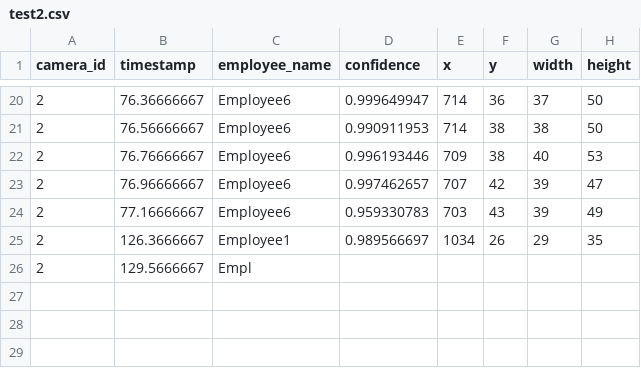
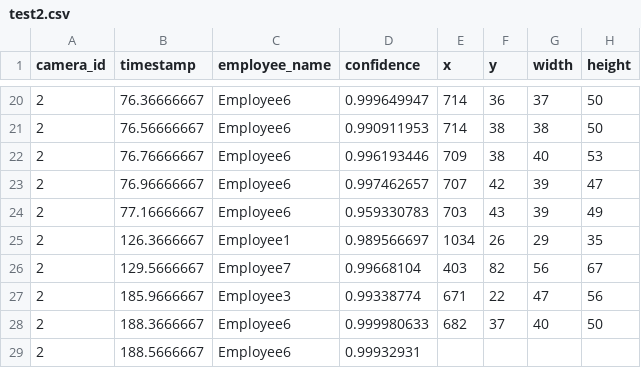
Before and after one commit to cinderellab/Vision-Based-Attendance-Tracker, a CSV file: Attendance_Logic_Module/test2.csv, drawn as a sheet; only a part is shown, gaps mark what is left out.

Commit message:
fix the typo

```diff
--- a/Attendance_Logic_Module/test2.csv
+++ b/Attendance_Logic_Module/test2.csv
@@ -25,2 +25,5 @@ camera_id,timestamp,employee_name,confidence,x,y,width,height
 2,126.3666667,Employee1,0.989566697,1034,26,29,35
-2,129.5666667,Empl
+2,129.5666667,Employee7,0.99668104,403,82,56,67
+2,185.9666667,Employee3,0.99338774,671,22,47,56
+2,188.3666667,Employee6,0.999980633,682,37,40,50
+2,188.5666667,Employee6,0.99932931
```
